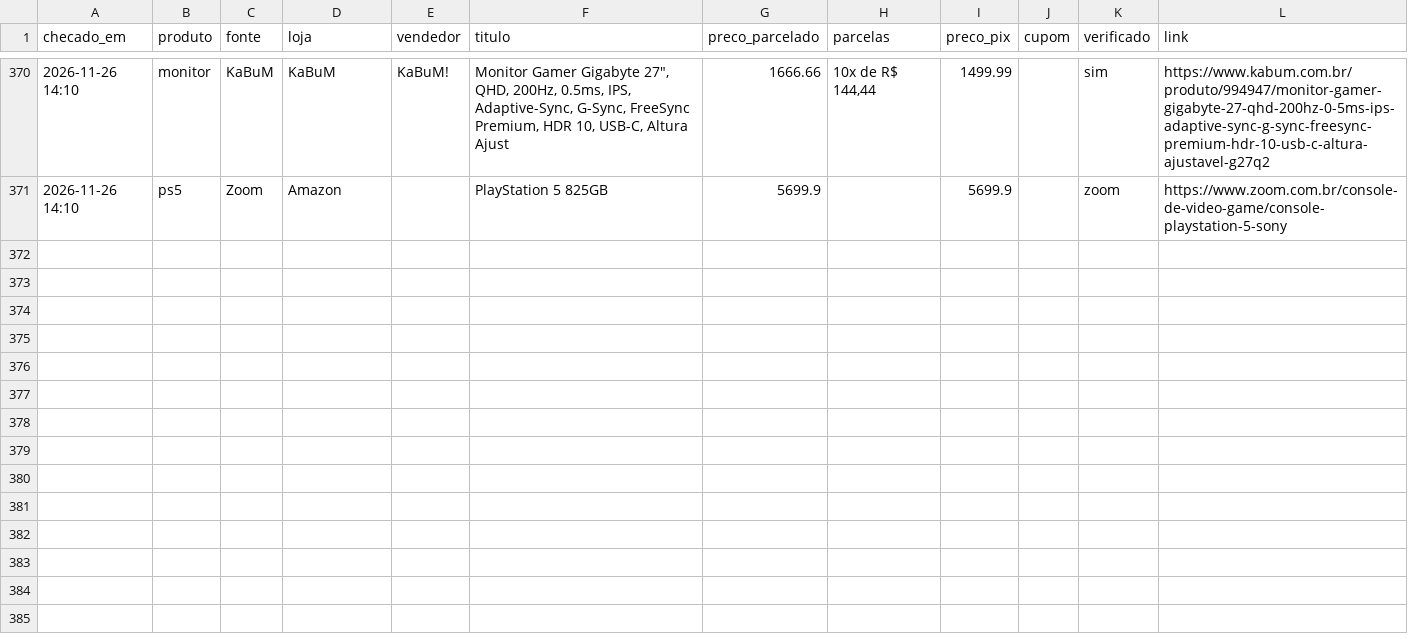
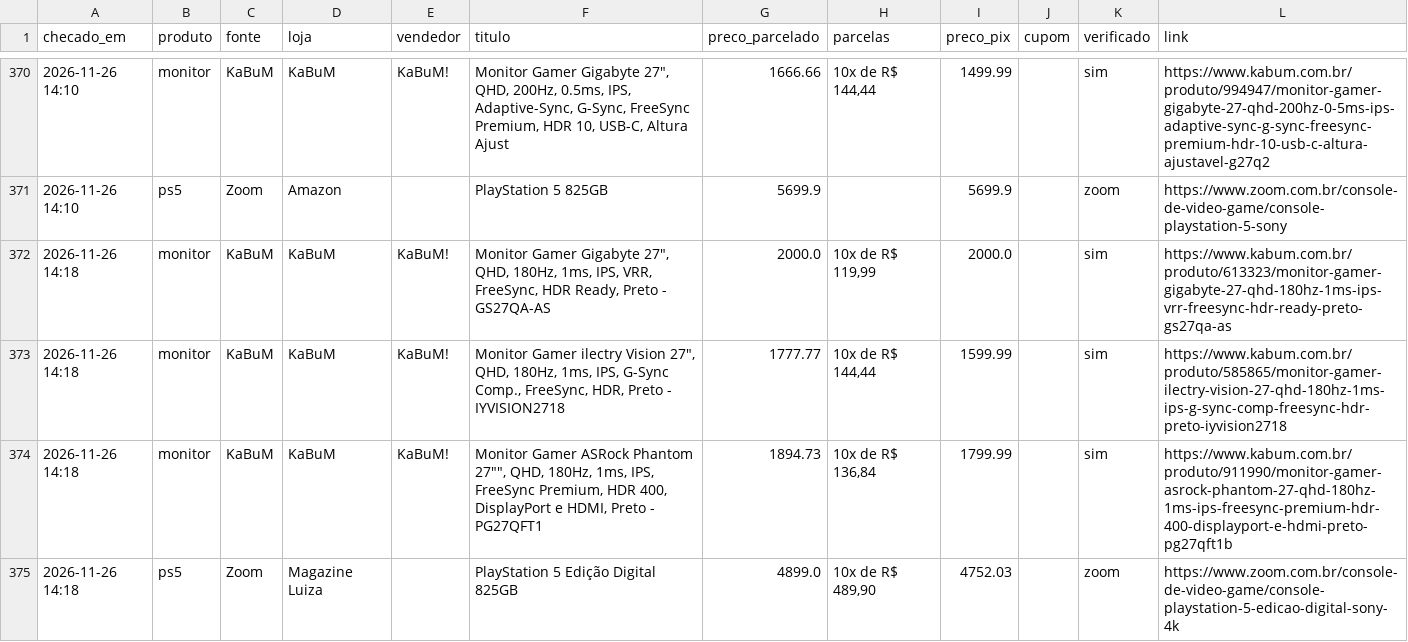
Before and after one commit to leo-barbieri/monitor-precos, a CSV file: data/historico.csv, drawn as a sheet; only a part is shown, gaps mark what is left out.

```diff
--- a/data/historico.csv
+++ b/data/historico.csv
@@ -371 +371,5 @@ checado_em,produto,fonte,loja,vendedor,titulo,preco_parcelado,parcelas,preco_pix
 2026-11-26 14:10,ps5,Zoom,Amazon,,PlayStation 5 825GB,5699.9,,5699.9,,zoom,https://www.zoom.com.br/console-de-video-game/console-playstation-5-sony
+2026-11-26 14:18,monitor,KaBuM,KaBuM,KaBuM!,"Monitor Gamer Gigabyte 27"", QHD, 180Hz, 1ms, IPS, VRR, FreeSync, HDR Ready, Preto - GS27QA-AS",2000.0,"10x de R$ 119,99",2000.0,,sim,https://www.kabum.com.br/produto/613323/monitor-gamer-gigabyte-27-qhd-180hz-1ms-ips-vrr-freesync-hdr-ready-preto-gs27qa-as
+2026-11-26 14:18,monitor,KaBuM,KaBuM,KaBuM!,"Monitor Gamer ilectry Vision 27"", QHD, 180Hz, 1ms, IPS, G-Sync Comp., FreeSync, HDR, Preto - IYVISION2718",1777.77,"10x de R$ 144,44",1599.99,,sim,https://www.kabum.com.br/produto/585865/monitor-gamer-ilectry-vision-27-qhd-180hz-1ms-ips-g-sync-comp-freesync-hdr-preto-iyvision2718
+2026-11-26 14:18,monitor,KaBuM,KaBuM,KaBuM!,"Monitor Gamer ASRock Phantom 27"""", QHD, 180Hz, 1ms, IPS, FreeSync Premium, HDR 400, DisplayPort e HDMI, Preto - PG27QFT1",1894.73,"10x de R$ 136,84",1799.99,,sim,https://www.kabum.com.br/produto/911990/monitor-gamer-asrock-phantom-27-qhd-180hz-1ms-ips-freesync-premium-hdr-400-displayport-e-hdmi-preto-pg27qft1b
+2026-11-26 14:18,ps5,Zoom,Magazine Luiza,,PlayStation 5 Edição Digital 825GB,4899.0,"10x de R$ 489,90",4752.03,,zoom,https://www.zoom.com.br/console-de-video-game/console-playstation-5-edicao-digital-sony-4k
```
Also changed, not shown: 1 other file.
